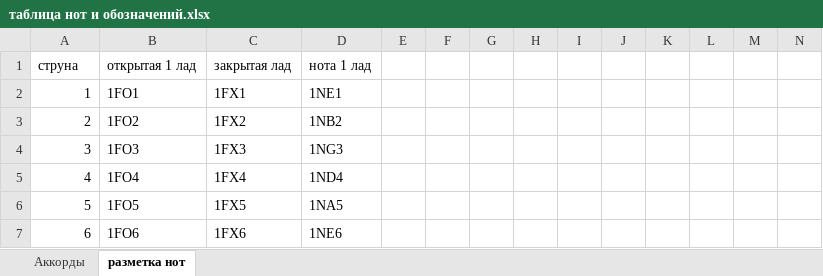
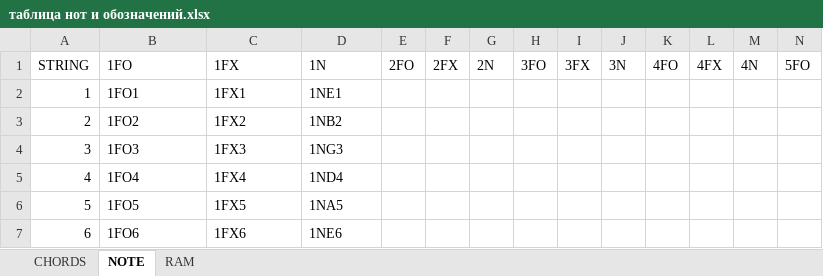
Before and after one commit to ILyaChibisov/Chord_Maker, an Excel workbook: templates2/таблица нот и обозначений.xlsx, sheet NOTE, drawn as a sheet; only a part is shown; values as stored, in another font and other column widths than the file's, no borders; table styles not drawn; removed rows and columns are numbered as before the commit, all else as after; rows hold the shown columns only; the diff names each change by its address in the sheet, - before the commit and + after, or states it on an @@ line.

```diff
--- a/templates2/таблица нот и обозначений.xlsx (sheet NOTE)
+++ b/templates2/таблица нот и обозначений.xlsx (sheet NOTE)
-sheet tab: Аккорды
+sheet tab: CHORDS
-sheet tab: разметка нот
+sheet tab: NOTE
+sheet tab: RAM
-row 1: струна | открытая 1 лад | закрытая лад | нота 1 лад
+row 1: STRING | 1FO | 1FX | 1N | 2FO | 2FX | 2N | 3FO | 3FX | 3N | 4FO | 4FX | 4N | 5FO
```
Also changed, not shown: sheet CHORDS, 1 other file.
